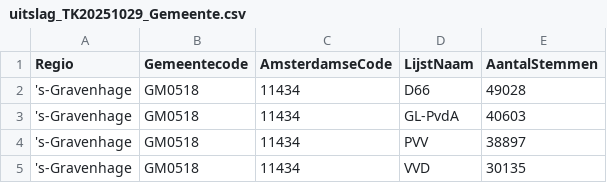
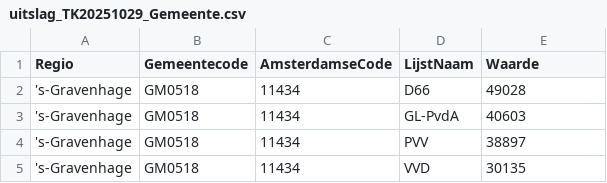
Before and after one commit to rcsmit/streamlit_scripts, a CSV file: input/uitslag_TK20251029_Gemeente.csv, drawn as a sheet; only a part is shown.

```diff
--- a/input/uitslag_TK20251029_Gemeente.csv
+++ b/input/uitslag_TK20251029_Gemeente.csv
@@ -1,2 +1,2 @@
-Regio,Gemeentecode,AmsterdamseCode,LijstNaam,AantalStemmen
+Regio,Gemeentecode,AmsterdamseCode,LijstNaam,Waarde
 's-Gravenhage,GM0518,11434,D66,49028
```
Also changed, not shown: 1 other file.
